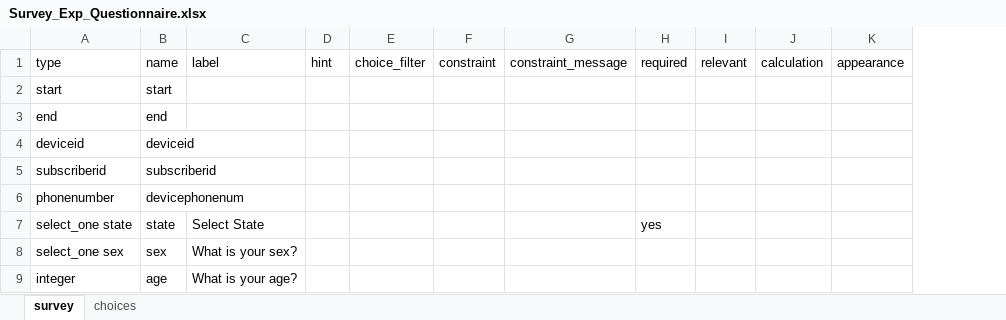
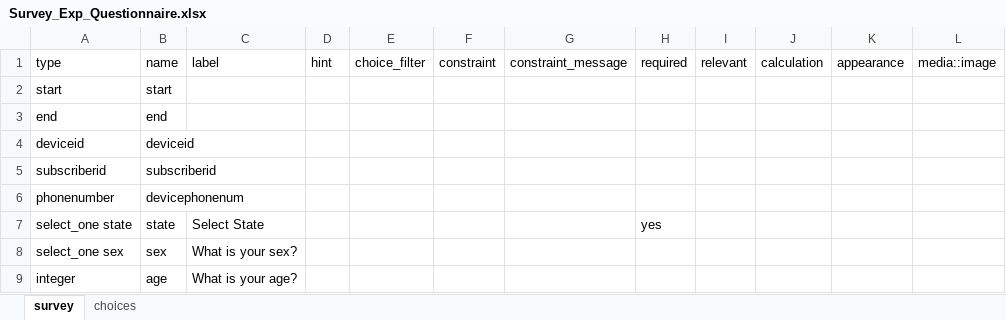
Before and after one commit to JonnyPhillips/Methods_III, an Excel workbook: Classes/Class_4/Survey_Exp_Questionnaire.xlsx, sheet survey, drawn as a sheet; only a part is shown; values as stored, in another font and other column widths than the file's, no borders; the diff covers the shown part only; the diff names each change by its address in the sheet, - before the commit and + after, or states it on an @@ line.

```diff
--- a/Classes/Class_4/Survey_Exp_Questionnaire.xlsx (sheet survey)
+++ b/Classes/Class_4/Survey_Exp_Questionnaire.xlsx (sheet survey)
+column L (media::image), empty
```
Also changed, not shown: 9 added rows, 1 removed row and 5 edited cells elsewhere in this sheet, sheet choices, 22 other files.
